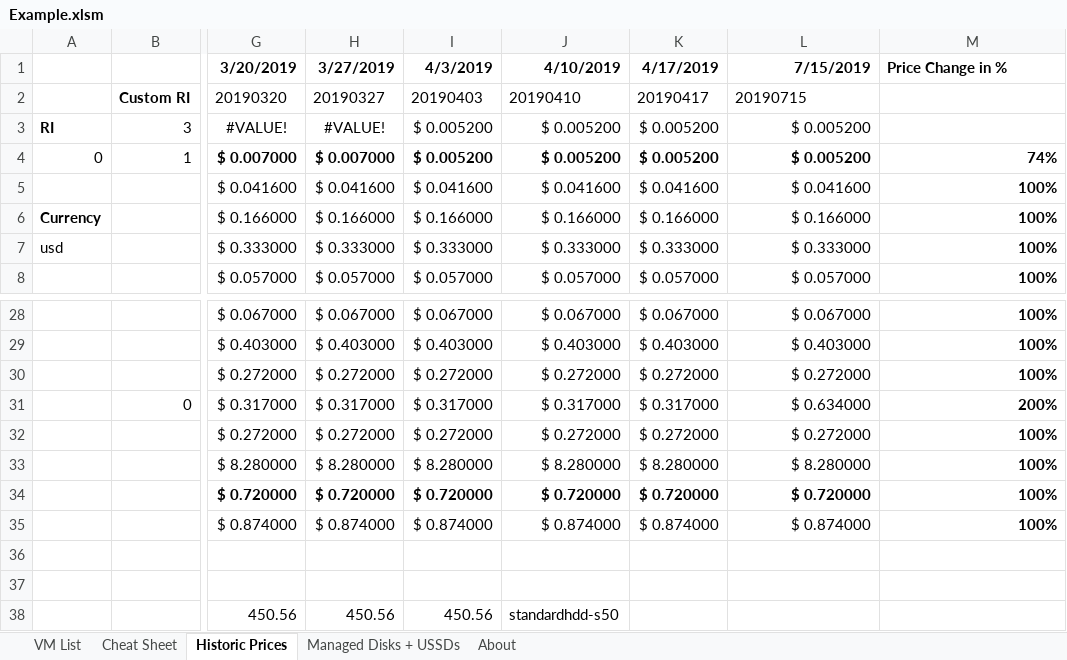
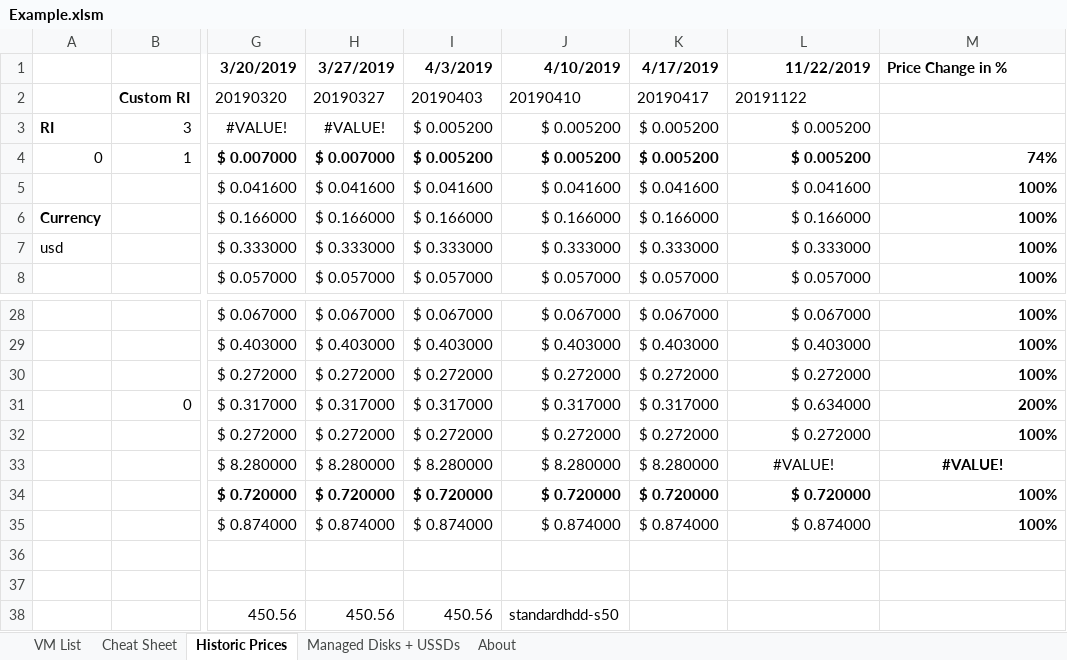
Before and after one commit to PowerFeature/excelAzure, an Excel workbook: excelAzureClientVBA/Example.xlsm, sheet Historic Prices, drawn as a sheet; only a part is shown, gaps mark what is left out; values as stored, in another font and other column widths than the file's, no borders; charts and pictures and conditional formats not drawn; the diff names each change by its address in the sheet, - before the commit and + after, or states it on an @@ line.

```diff
--- a/excelAzureClientVBA/Example.xlsm (sheet Historic Prices)
+++ b/excelAzureClientVBA/Example.xlsm (sheet Historic Prices)
-L1: 7/15/2019
+L1: 11/22/2019
-L2: 20190715
+L2: 20191122
-L33: $ 8.280000
+L33: #VALUE!
-L33:M33 alignment: right
+L33:M33 alignment: center
-M33: 100%
+M33: #VALUE!
```
Also changed, not shown: sheet VM List, sheet About, sheet Cheat Sheet.
